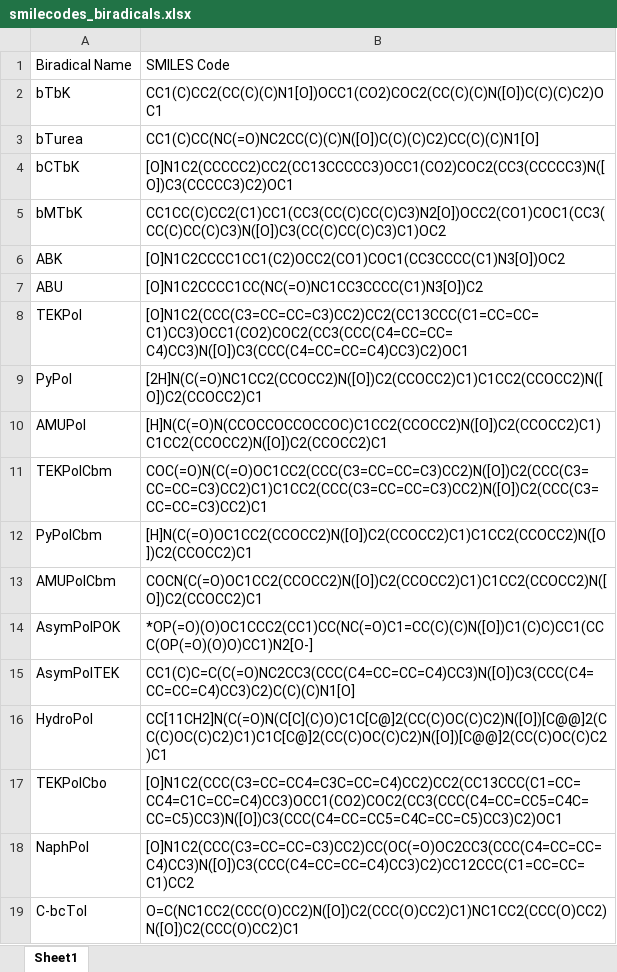
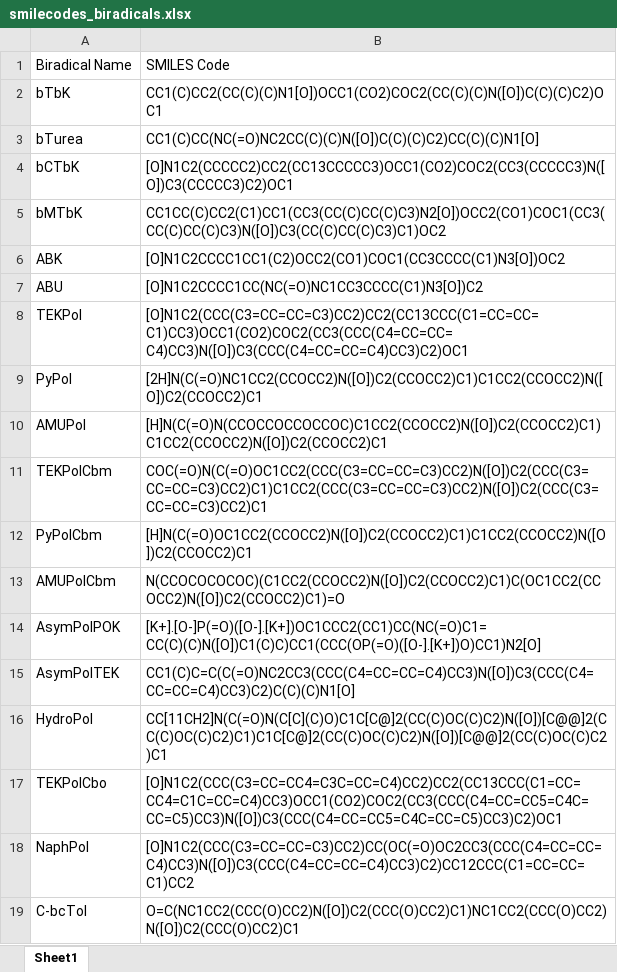
Before and after one commit to subhradip-paul/nmr_webapps, an Excel workbook: dep/smilecodes_biradicals.xlsx, sheet Sheet1, drawn as a sheet; values as stored, in another font and other column widths than the file's, no borders; the diff names each change by its address in the sheet, - before the commit and + after, or states it on an @@ line.

Commit message:
Updated and added more info in Biradical Visualiser Script

```diff
--- a/dep/smilecodes_biradicals.xlsx (sheet Sheet1)
+++ b/dep/smilecodes_biradicals.xlsx (sheet Sheet1)
-B13: COCN(C(=O)OC1CC2(CCOCC2)N([O])C2(CCOCC2)C1)C1CC2(CCOCC2)N([O])C2(CCOCC2)C1
+B13: N(CCOCOCOCOC)(C1CC2(CCOCC2)N([O])C2(CCOCC2)C1)C(OC1CC2(CCOCC2)N([O])C2(CCOCC2)C1)=O
-B14: *OP(=O)(O)OC1CCC2(CC1)CC(NC(=O)C1=CC(C)(C)N([O])C1(C)C)CC1(CCC(OP(=O)(O)O)CC1)N2[O-]
+B14: [K+].[O-]P(=O)([O-].[K+])OC1CCC2(CC1)CC(NC(=O)C1=CC(C)(C)N([O])C1(C)C)CC1(CCC(OP(=O)([O-].[K+])O)CC1)N2[O]
```
Also changed, not shown: 4 other files.
